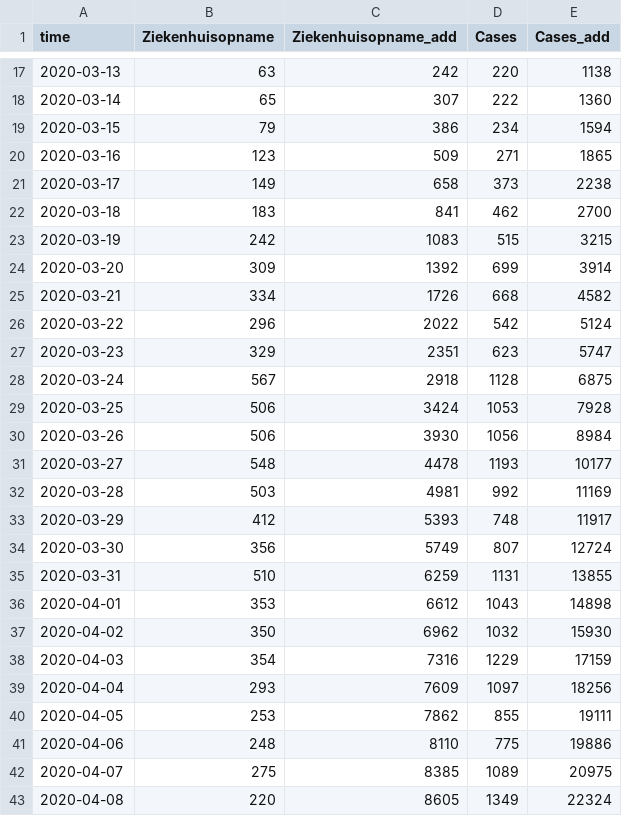
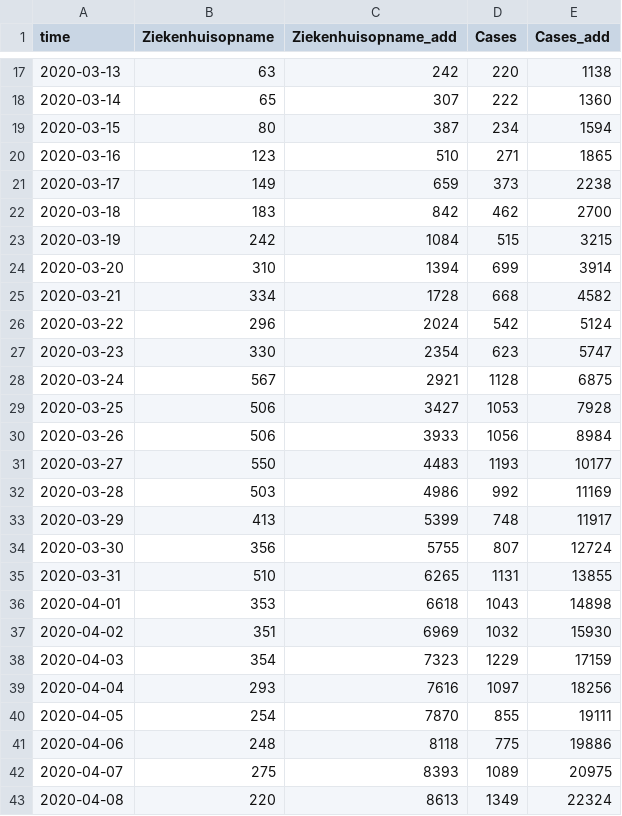
Before and after one commit to fboerman/covid-19-data, a CSV file: nederland/RIVM_reports/csv_latest/netherlands_rivm_hospitals.csv, drawn as a sheet; only a part is shown, gaps mark what is left out; the diff covers the shown part only.

Commit message:
auto data update NL and world data

```diff
--- a/nederland/RIVM_reports/csv_latest/netherlands_rivm_hospitals.csv
+++ b/nederland/RIVM_reports/csv_latest/netherlands_rivm_hospitals.csv
@@ -18,26 +18,26 @@ time;Ziekenhuisopname;Ziekenhuisopname_add;Cases;Cases_add
 2020-03-14;65;307;222;1360
-2020-03-15;79;386;234;1594
-2020-03-16;123;509;271;1865
-2020-03-17;149;658;373;2238
-2020-03-18;183;841;462;2700
-2020-03-19;242;1083;515;3215
-2020-03-20;309;1392;699;3914
-2020-03-21;334;1726;668;4582
-2020-03-22;296;2022;542;5124
-2020-03-23;329;2351;623;5747
-2020-03-24;567;2918;1128;6875
-2020-03-25;506;3424;1053;7928
-2020-03-26;506;3930;1056;8984
-2020-03-27;548;4478;1193;10177
-2020-03-28;503;4981;992;11169
-2020-03-29;412;5393;748;11917
-2020-03-30;356;5749;807;12724
-2020-03-31;510;6259;1131;13855
-2020-04-01;353;6612;1043;14898
-2020-04-02;350;6962;1032;15930
-2020-04-03;354;7316;1229;17159
-2020-04-04;293;7609;1097;18256
-2020-04-05;253;7862;855;19111
-2020-04-06;248;8110;775;19886
-2020-04-07;275;8385;1089;20975
-2020-04-08;220;8605;1349;22324
+2020-03-15;80;387;234;1594
+2020-03-16;123;510;271;1865
+2020-03-17;149;659;373;2238
+2020-03-18;183;842;462;2700
+2020-03-19;242;1084;515;3215
+2020-03-20;310;1394;699;3914
+2020-03-21;334;1728;668;4582
+2020-03-22;296;2024;542;5124
+2020-03-23;330;2354;623;5747
+2020-03-24;567;2921;1128;6875
+2020-03-25;506;3427;1053;7928
+2020-03-26;506;3933;1056;8984
+2020-03-27;550;4483;1193;10177
+2020-03-28;503;4986;992;11169
+2020-03-29;413;5399;748;11917
+2020-03-30;356;5755;807;12724
+2020-03-31;510;6265;1131;13855
+2020-04-01;353;6618;1043;14898
+2020-04-02;351;6969;1032;15930
+2020-04-03;354;7323;1229;17159
+2020-04-04;293;7616;1097;18256
+2020-04-05;254;7870;855;19111
+2020-04-06;248;8118;775;19886
+2020-04-07;275;8393;1089;20975
+2020-04-08;220;8613;1349;22324
```
Also changed, not shown: 1 added row and 51 edited cells elsewhere in this file, nederland/RIVM_reports/csv_latest/netherlands_rivm_current_age.csv, nederland/RIVM_reports/csv_latest/netherlands_rivm_deaths.csv.
